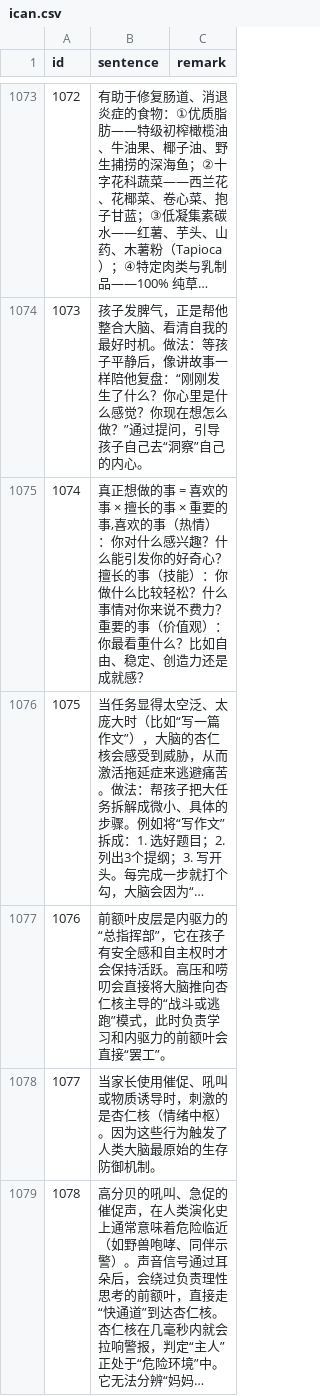
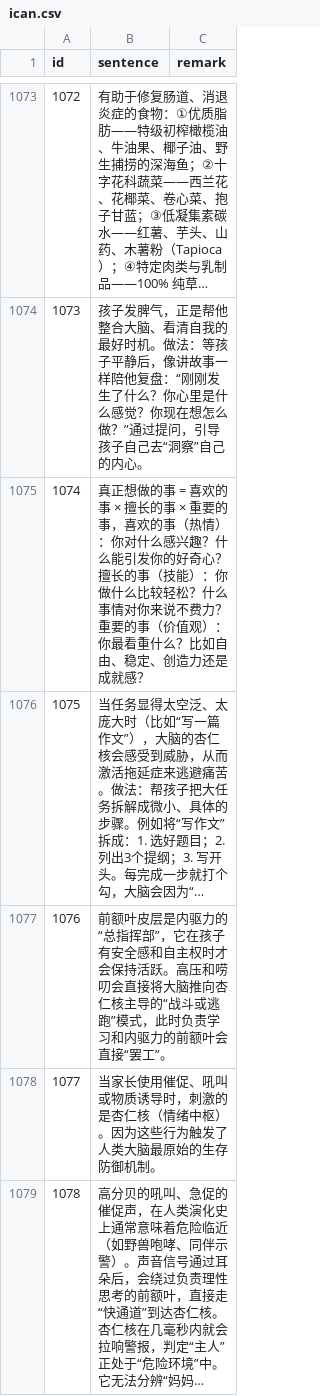
Before and after one commit to HenryLoveMiller/ja, a CSV file: ican.csv, drawn as a sheet; only a part is shown, gaps mark what is left out; long unchanged cells end in …; the diff names each change by its address in the sheet, - before the commit and + after, or states it on an @@ line.

Commit message:
ican.csv：1074 条逗号改为中文逗号，逗号视图下不再裂成两列

```diff
--- a/ican.csv
+++ b/ican.csv
-B1075 (sentence): …重要的事,喜欢的事…
+B1075 (sentence): …重要的事，喜欢的事…
```
